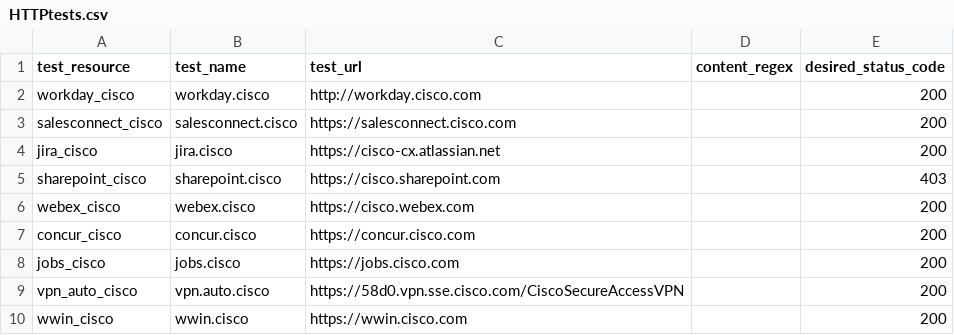
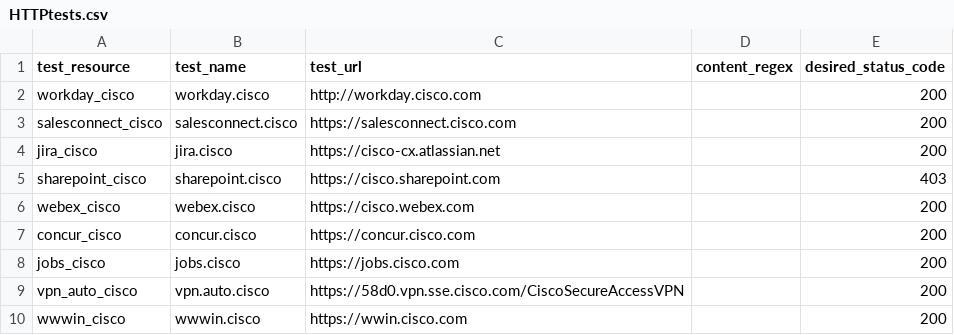
Before and after one commit to ciscoSpeaker/thousandeyes, a CSV file: hybridwork/HTTPtests.csv, drawn as a sheet.

Commit message:
Update HTTPtests.csv

```diff
--- a/hybridwork/HTTPtests.csv
+++ b/hybridwork/HTTPtests.csv
@@ -9,2 +9,2 @@ test_resource,test_name,test_url,content_regex,desired_status_code
 "vpn_auto_cisco","vpn.auto.cisco","https://58d0.vpn.sse.cisco.com/CiscoSecureAccessVPN","",200
-"wwin_cisco","wwin.cisco","https://wwin.cisco.com","",200
+"wwwin_cisco","wwwin.cisco","https://wwin.cisco.com","",200
```
